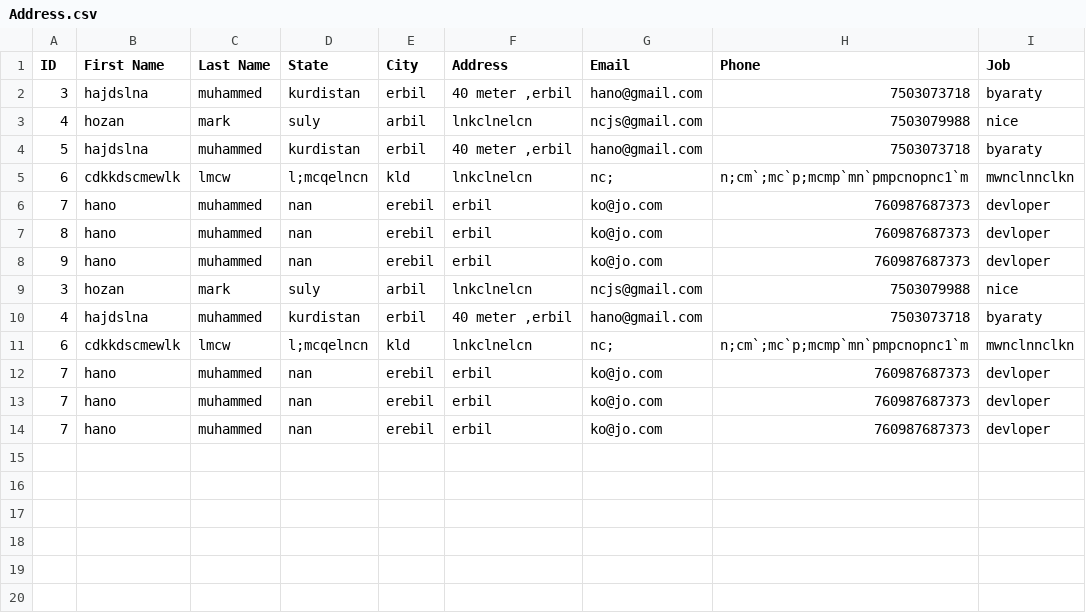
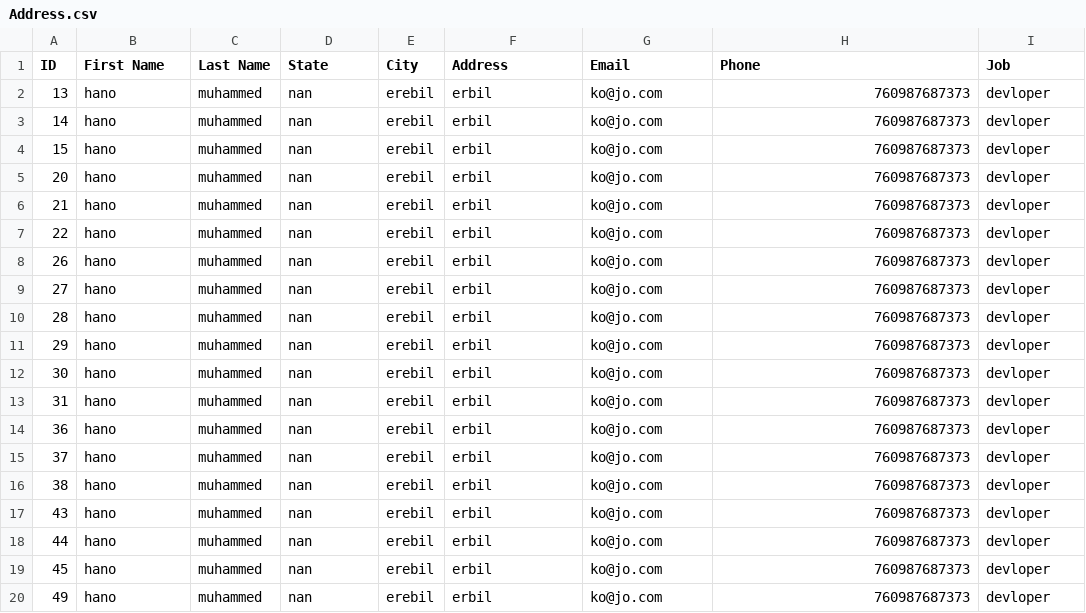
Before and after one commit to hanaMohammedAbdullah/Book-address, a CSV file: Address.csv, drawn as a sheet.

```diff
--- a/Address.csv
+++ b/Address.csv
@@ -1,14 +1,20 @@
 ID,First Name,Last Name,State,City,Address,Email,Phone,Job
-3,hajdslna,muhammed,kurdistan,erbil,"40 meter ,erbil",hano@gmail.com,7503073718,byaraty
-4,hozan,mark,suly,arbil,lnkclnelcn,ncjs@gmail.com,7503079988,nice
-5,hajdslna,muhammed,kurdistan,erbil,"40 meter ,erbil",hano@gmail.com,7503073718,byaraty
-6,cdkkdscmewlk,lmcw,l;mcqelncn,kld,lnkclnelcn,nc;,n;cm`;mc`p;mcmp`mn`pmpcnopnc1`m,mwnclnnclkn
-7,hano,muhammed,nan,erebil,erbil,ko@jo.com,760987687373,devloper
-8,hano,muhammed,nan,erebil,erbil,ko@jo.com,760987687373,devloper
-9,hano,muhammed,nan,erebil,erbil,ko@jo.com,760987687373,devloper
-3,hozan,mark,suly,arbil,lnkclnelcn,ncjs@gmail.com,7503079988,nice
-4,hajdslna,muhammed,kurdistan,erbil,"40 meter ,erbil",hano@gmail.com,7503073718,byaraty
-6,cdkkdscmewlk,lmcw,l;mcqelncn,kld,lnkclnelcn,nc;,n;cm`;mc`p;mcmp`mn`pmpcnopnc1`m,mwnclnnclkn
-7,hano,muhammed,nan,erebil,erbil,ko@jo.com,760987687373,devloper
-7,hano,muhammed,nan,erebil,erbil,ko@jo.com,760987687373,devloper
-7,hano,muhammed,nan,erebil,erbil,ko@jo.com,760987687373,devloper
+13,hano,muhammed,nan,erebil,erbil,ko@jo.com,760987687373,devloper
+14,hano,muhammed,nan,erebil,erbil,ko@jo.com,760987687373,devloper
+15,hano,muhammed,nan,erebil,erbil,ko@jo.com,760987687373,devloper
+20,hano,muhammed,nan,erebil,erbil,ko@jo.com,760987687373,devloper
+21,hano,muhammed,nan,erebil,erbil,ko@jo.com,760987687373,devloper
+22,hano,muhammed,nan,erebil,erbil,ko@jo.com,760987687373,devloper
+26,hano,muhammed,nan,erebil,erbil,ko@jo.com,760987687373,devloper
+27,hano,muhammed,nan,erebil,erbil,ko@jo.com,760987687373,devloper
+28,hano,muhammed,nan,erebil,erbil,ko@jo.com,760987687373,devloper
+29,hano,muhammed,nan,erebil,erbil,ko@jo.com,760987687373,devloper
+30,hano,muhammed,nan,erebil,erbil,ko@jo.com,760987687373,devloper
+31,hano,muhammed,nan,erebil,erbil,ko@jo.com,760987687373,devloper
+36,hano,muhammed,nan,erebil,erbil,ko@jo.com,760987687373,devloper
+37,hano,muhammed,nan,erebil,erbil,ko@jo.com,760987687373,devloper
+38,hano,muhammed,nan,erebil,erbil,ko@jo.com,760987687373,devloper
+43,hano,muhammed,nan,erebil,erbil,ko@jo.com,760987687373,devloper
+44,hano,muhammed,nan,erebil,erbil,ko@jo.com,760987687373,devloper
+45,hano,muhammed,nan,erebil,erbil,ko@jo.com,760987687373,devloper
+49,hano,muhammed,nan,erebil,erbil,ko@jo.com,760987687373,devloper
```
Also changed, not shown: 2 other files.
